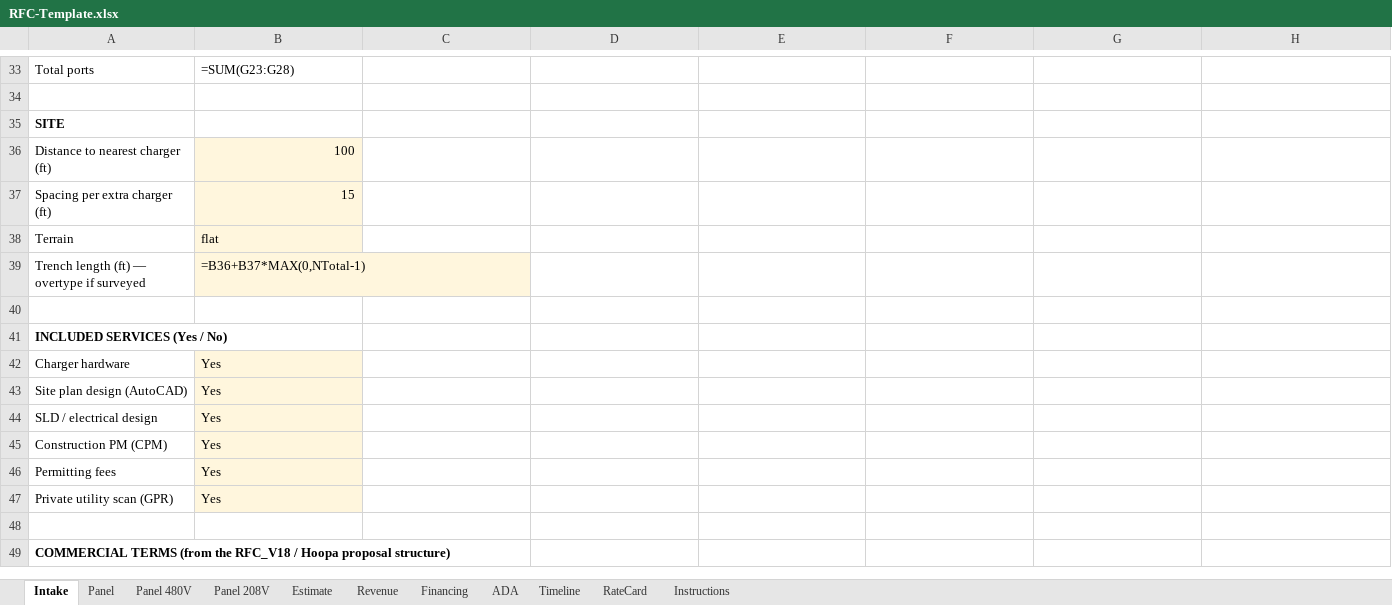
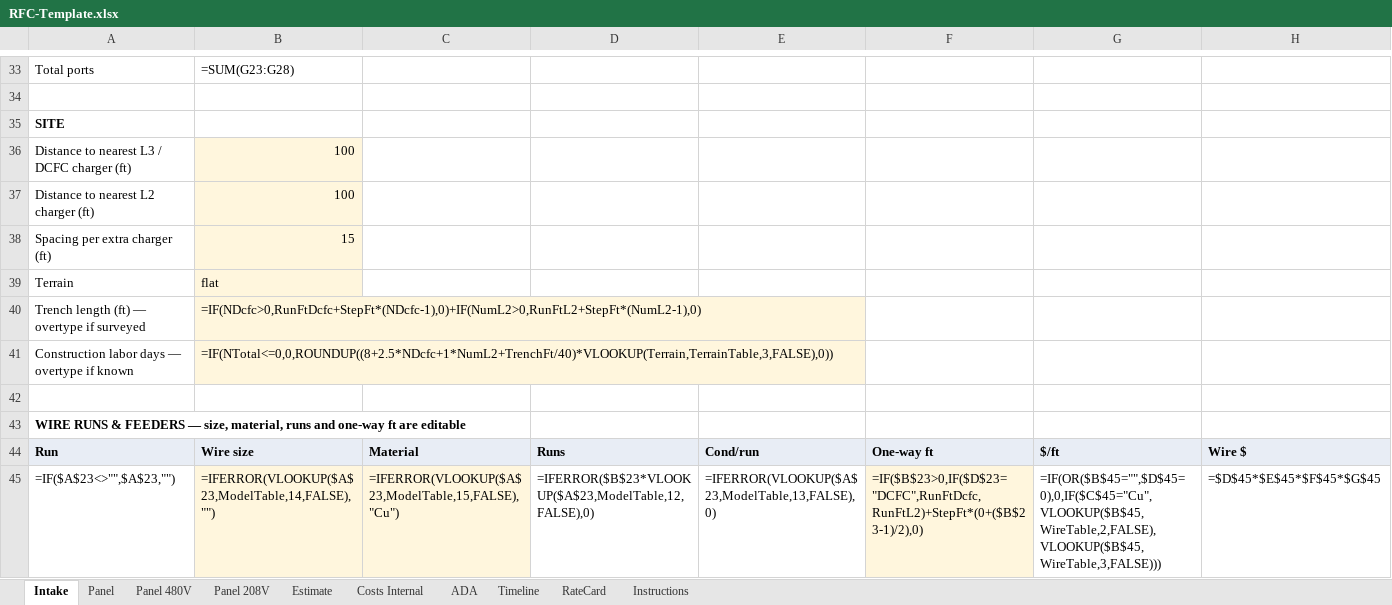
Before and after one commit to vatsal4545/rfc-estimator, an Excel workbook: templates/RFC-Template.xlsx, sheet Intake, drawn as a sheet; only a part is shown, gaps mark what is left out; the shorter side is filled out with more unchanged rows; values as stored, in another font and other column widths than the file's, no borders; formulas without a stored value are shown as written; addresses are those after the commit; the diff covers the shown part only; the diff names each change by its address in the sheet, - before the commit and + after, or states it on an @@ line.

```diff
--- a/templates/RFC-Template.xlsx (sheet Intake)
+++ b/templates/RFC-Template.xlsx (sheet Intake)
-sheet tab: Revenue
+sheet tab: Costs Internal
-sheet tab: Financing
+row 36: Distance to nearest L3 / DCFC charger (ft) | 100
-A37: Distance to nearest charger (ft)
+A37: Distance to nearest L2 charger (ft)
-B40: =B36+B37*MAX(0,NTotal-1)
+B40: =IF(NDcfc>0,RunFtDcfc+StepFt*(NDcfc-1),0)+IF(NumL2>0,RunFtL2+StepFt*(NumL2-1),0)
+row 41: Construction labor days — overtype if known | =IF(NTotal<=0,0,ROUNDUP((8+2.5*NDcfc+1*NumL2+TrenchFt/40)*VLOOKUP(Terrain,TerrainTable,3,FALSE),0))
+row 42: (empty)
+row 43: WIRE RUNS & FEEDERS — size, material, runs and one-way ft are editable
+row 44: Run | Wire size | Material | Runs | Cond/run | One-way ft | $/ft | Wire $
+row 45: =IF($A$23<>"",$A$23,"") | =IFERROR(VLOOKUP($A$23,ModelTable,14,FALSE),"") | =IFERROR(VLOOKUP($A$23,ModelTable,15,FALSE),"Cu") | =IFERROR($B$23*VLOOKUP($A$23,ModelTable,12,FALSE),0) | =IFERROR(VLOOKUP($A$23,ModelTable,13,FALSE),0) | =IF($B$23>0,IF($D$23="DCFC",RunFtDcfc,RunFtL2)+StepFt*(0+($B$23-1)/2),0) | =IF(OR($B$45="",$D$45=0),0,IF($C$45="Cu",VLOOKUP($B$45,WireTable,2,FALSE),VLOOKUP($B$45,WireTable,3,FALSE))) | =$D$45*$E$45*$F$45*$G$45
```
Also changed, not shown: 9 added rows, 3 removed rows and 2 edited cells elsewhere in this sheet, sheet RateCard, sheet Costs Internal, sheet Instructions, sheet Estimate, 11 other files.
